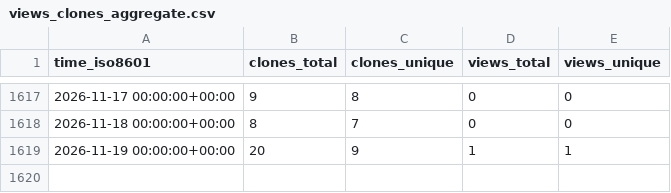
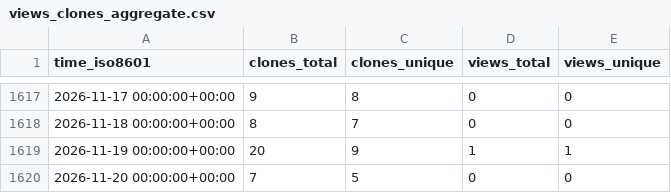
Before and after one commit to jgehrcke/gipc, a CSV file: jgehrcke/gipc/ghrs-data/views_clones_aggregate.csv, drawn as a sheet; only a part is shown, gaps mark what is left out.

```diff
--- a/jgehrcke/gipc/ghrs-data/views_clones_aggregate.csv
+++ b/jgehrcke/gipc/ghrs-data/views_clones_aggregate.csv
@@ -1619 +1619,2 @@ time_iso8601,clones_total,clones_unique,views_total,views_unique
 2026-11-19 00:00:00+00:00,20,9,1,1
+2026-11-20 00:00:00+00:00,7,5,0,0
```
Also changed, not shown: 1 other file.
